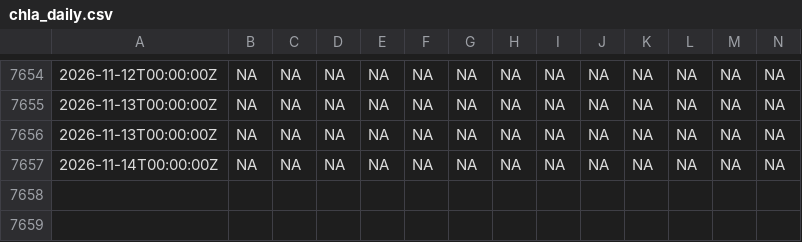
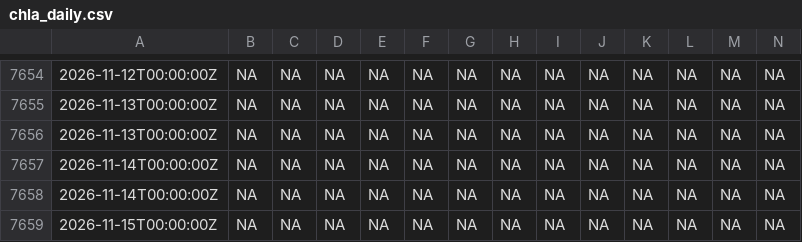
Before and after one commit to imsoniiyaa/chorolocast, a CSV file: chla_daily.csv, drawn as a sheet; only a part is shown, gaps mark what is left out; rows hold the shown columns only; the diff names each change by its address in the sheet, - before the commit and + after, or states it on an @@ line.

```diff
--- a/chla_daily.csv
+++ b/chla_daily.csv
+row 7658: 2026-11-14T00:00:00Z | NA | NA | NA | NA | NA | NA | NA | NA | NA | NA | NA | NA | NA
+row 7659: 2026-11-15T00:00:00Z | NA | NA | NA | NA | NA | NA | NA | NA | NA | NA | NA | NA | NA
```
Also changed, not shown: forecasts/chlorocast_ens4.csv, results_all5/calibration_chronos.csv, 14 other files.
